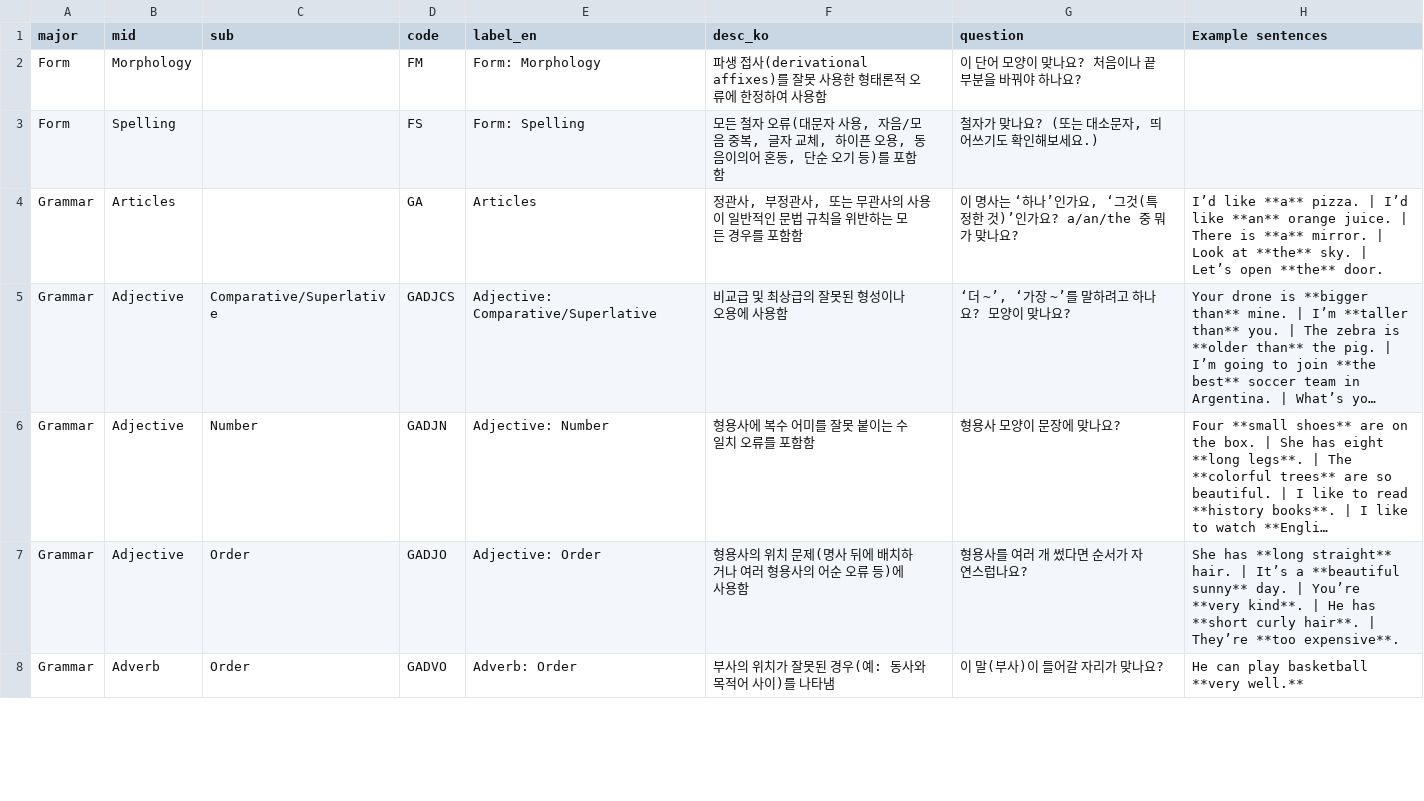
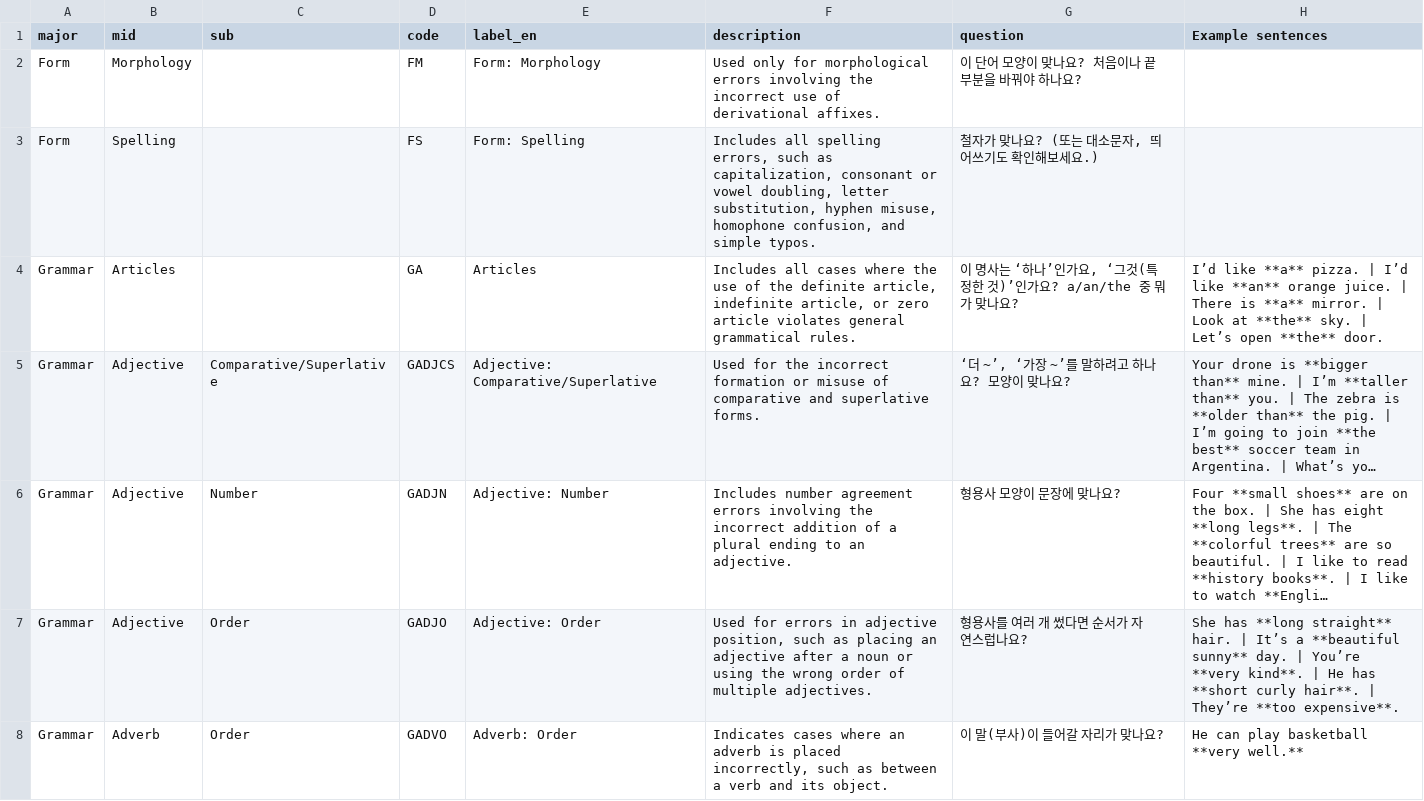
Before and after one commit to LeeWonji/AI-DDL-Writing, a CSV file: data/louvain_tag_examples.csv, drawn as a sheet; only a part is shown; long unchanged cells end in …; the diff covers the shown part only; the diff names each change by its address in the sheet, - before the commit and + after, or states it on an @@ line.

```diff
--- a/data/louvain_tag_examples.csv
+++ b/data/louvain_tag_examples.csv
-F1: desc_ko
+F1: description
-F2 (description): 파생 접사(derivational affixes)를 잘못 사용한 형태론적 오류에 한정하여 사용함
+F2 (description): Used only for morphological errors involving the incorrect use of derivational affixes.
-F3 (description): 모든 철자 오류(대문자 사용, 자음/모음 중복, 글자 교체, 하이픈 오용, 동음이의어 혼동, 단순 오기 등)를 포함함
+F3 (description): Includes all spelling errors, such as capitalization, consonant or vowel doubling, letter substitution, hyphen misuse, homophone confusion, and simple typos.
-F4 (description): 정관사, 부정관사, 또는 무관사의 사용이 일반적인 문법 규칙을 위반하는 모든 경우를 포함함
+F4 (description): Includes all cases where the use of the definite article, indefinite article, or zero article violates general grammatical rules.
-F5 (description): 비교급 및 최상급의 잘못된 형성이나 오용에 사용함
+F5 (description): Used for the incorrect formation or misuse of comparative and superlative forms.
-F6 (description): 형용사에 복수 어미를 잘못 붙이는 수 일치 오류를 포함함
+F6 (description): Includes number agreement errors involving the incorrect addition of a plural ending to an adjective.
-F7 (description): 형용사의 위치 문제(명사 뒤에 배치하거나 여러 형용사의 어순 오류 등)에 사용함
+F7 (description): Used for errors in adjective position, such as placing an adjective after a noun or using the wrong order of multiple adjectives.
-F8 (description): 부사의 위치가 잘못된 경우(예: 동사와 목적어 사이)를 나타냄
+F8 (description): Indicates cases where an adverb is placed incorrectly, such as between a verb and its object.
```
Also changed, not shown: 48 edited cells elsewhere in this file, 7 other files.
